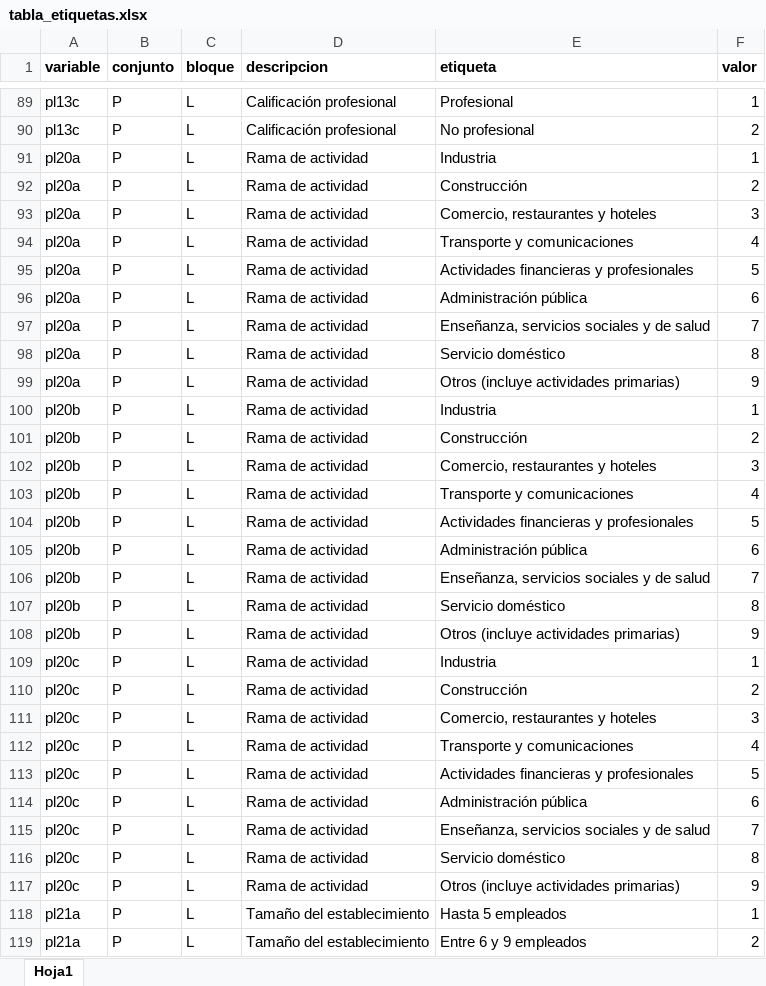
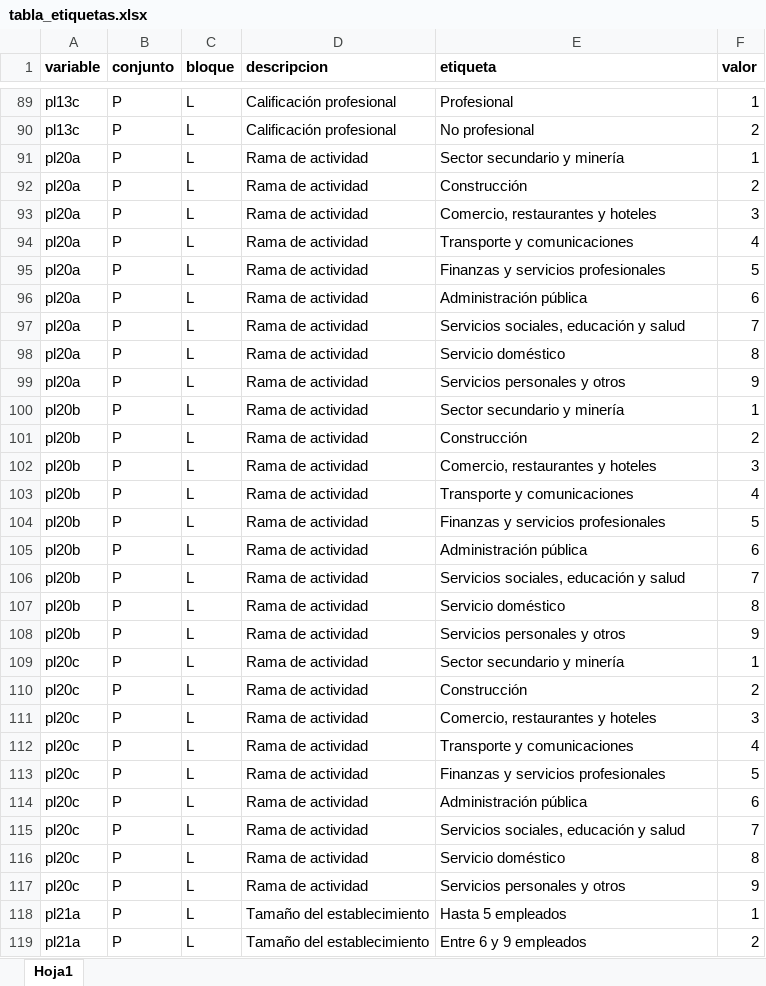
Before and after one commit to fg-piderit/odsa.eusilc, an Excel workbook: data-raw/xlsx/tabla_etiquetas.xlsx, sheet Hoja1, drawn as a sheet; only a part is shown, gaps mark what is left out; values as stored, in another font and other column widths than the file's, no borders; charts and pictures not drawn; the diff names each change by its address in the sheet, - before the commit and + after, or states it on an @@ line.

Commit message:
Cambios en las etiquetas de pl20a

```diff
--- a/data-raw/xlsx/tabla_etiquetas.xlsx (sheet Hoja1)
+++ b/data-raw/xlsx/tabla_etiquetas.xlsx (sheet Hoja1)
-E91 (etiqueta): Industria
+E91 (etiqueta): Sector secundario y minería
-E95 (etiqueta): Actividades financieras y profesionales
+E95 (etiqueta): Finanzas y servicios profesionales
-E97 (etiqueta): Enseñanza, servicios sociales y de salud
+E97 (etiqueta): Servicios sociales, educación y salud
-E99 (etiqueta): Otros (incluye actividades primarias)
+E99 (etiqueta): Servicios personales y otros
-E100 (etiqueta): Industria
+E100 (etiqueta): Sector secundario y minería
-E104 (etiqueta): Actividades financieras y profesionales
+E104 (etiqueta): Finanzas y servicios profesionales
-E106 (etiqueta): Enseñanza, servicios sociales y de salud
+E106 (etiqueta): Servicios sociales, educación y salud
-E108 (etiqueta): Otros (incluye actividades primarias)
+E108 (etiqueta): Servicios personales y otros
-E109 (etiqueta): Industria
+E109 (etiqueta): Sector secundario y minería
-E113 (etiqueta): Actividades financieras y profesionales
+E113 (etiqueta): Finanzas y servicios profesionales
-E115 (etiqueta): Enseñanza, servicios sociales y de salud
+E115 (etiqueta): Servicios sociales, educación y salud
-E117 (etiqueta): Otros (incluye actividades primarias)
+E117 (etiqueta): Servicios personales y otros
```
Also changed, not shown: charts or pictures, 2 other files.
